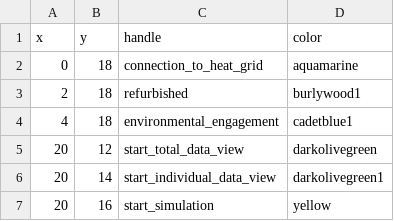
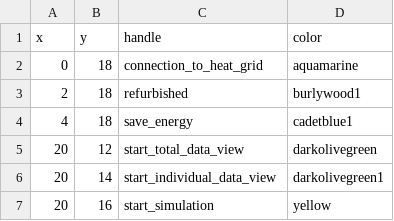
Before and after one commit to quarree100/qScope_frontend, a CSV file: q100viz/settings/buildings_interaction_grid_2.csv, drawn as a sheet.

Commit message:
rename environmental_engagement; update buildings

```diff
--- a/q100viz/settings/buildings_interaction_grid_2.csv
+++ b/q100viz/settings/buildings_interaction_grid_2.csv
@@ -3,3 +3,3 @@ x,y,handle,color
 2,18,refurbished,burlywood1
-4,18,environmental_engagement,cadetblue1
+4,18,save_energy,cadetblue1
 20,12,start_total_data_view,darkolivegreen
```
Also changed, not shown: 15 other files.
